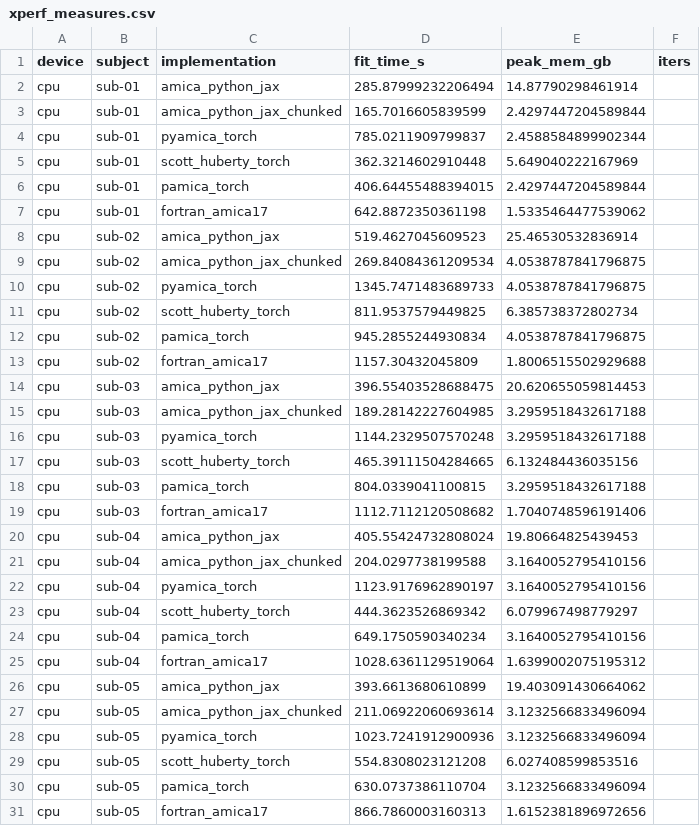
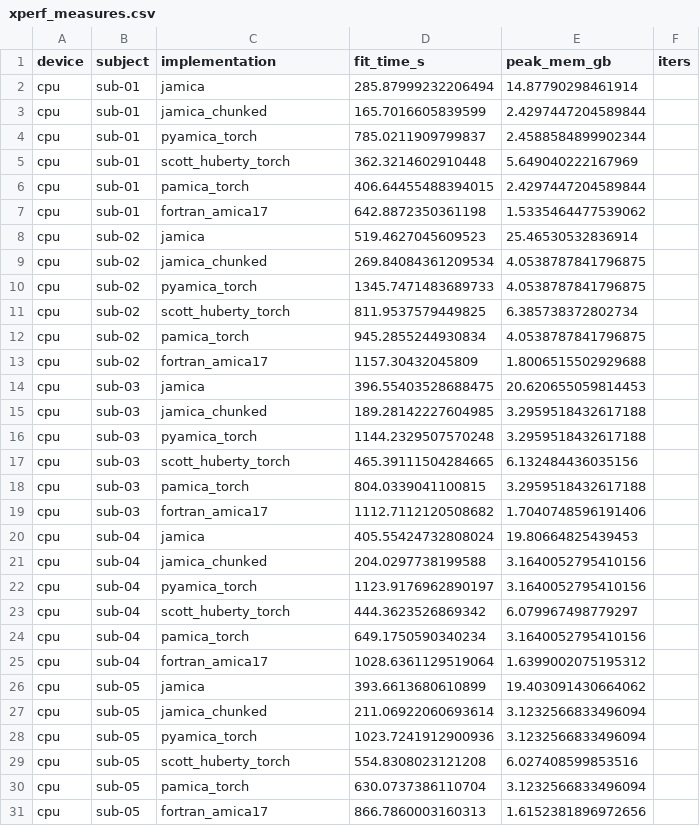
Before and after one commit to snesmaeili/jamica-benchmark, a CSV file: benchmark/comparator/results/xperf_ds004505/xperf_measures.csv, drawn as a sheet; only a part is shown; the diff covers the shown part only.

```diff
--- a/benchmark/comparator/results/xperf_ds004505/xperf_measures.csv
+++ b/benchmark/comparator/results/xperf_ds004505/xperf_measures.csv
@@ -1,4 +1,4 @@
 device,subject,implementation,fit_time_s,peak_mem_gb,iters
-cpu,sub-01,amica_python_jax,285.87999232206494,14.87790298461914,
-cpu,sub-01,amica_python_jax_chunked,165.7016605839599,2.4297447204589844,
+cpu,sub-01,jamica,285.87999232206494,14.87790298461914,
+cpu,sub-01,jamica_chunked,165.7016605839599,2.4297447204589844,
 cpu,sub-01,pyamica_torch,785.0211909799837,2.4588584899902344,
@@ -7,4 +7,4 @@ cpu,sub-01,pamica_torch,406.64455488394015,2.4297447204589844,
 cpu,sub-01,fortran_amica17,642.8872350361198,1.5335464477539062,
-cpu,sub-02,amica_python_jax,519.4627045609523,25.46530532836914,
-cpu,sub-02,amica_python_jax_chunked,269.84084361209534,4.0538787841796875,
+cpu,sub-02,jamica,519.4627045609523,25.46530532836914,
+cpu,sub-02,jamica_chunked,269.84084361209534,4.0538787841796875,
 cpu,sub-02,pyamica_torch,1345.7471483689733,4.0538787841796875,
@@ -13,4 +13,4 @@ cpu,sub-02,pamica_torch,945.2855244930834,4.0538787841796875,
 cpu,sub-02,fortran_amica17,1157.30432045809,1.8006515502929688,
-cpu,sub-03,amica_python_jax,396.55403528688475,20.620655059814453,
-cpu,sub-03,amica_python_jax_chunked,189.28142227604985,3.2959518432617188,
+cpu,sub-03,jamica,396.55403528688475,20.620655059814453,
+cpu,sub-03,jamica_chunked,189.28142227604985,3.2959518432617188,
 cpu,sub-03,pyamica_torch,1144.2329507570248,3.2959518432617188,
@@ -19,4 +19,4 @@ cpu,sub-03,pamica_torch,804.0339041100815,3.2959518432617188,
 cpu,sub-03,fortran_amica17,1112.7112120508682,1.7040748596191406,
-cpu,sub-04,amica_python_jax,405.55424732808024,19.80664825439453,
-cpu,sub-04,amica_python_jax_chunked,204.0297738199588,3.1640052795410156,
+cpu,sub-04,jamica,405.55424732808024,19.80664825439453,
+cpu,sub-04,jamica_chunked,204.0297738199588,3.1640052795410156,
 cpu,sub-04,pyamica_torch,1123.9176962890197,3.1640052795410156,
@@ -25,4 +25,4 @@ cpu,sub-04,pamica_torch,649.1750590340234,3.1640052795410156,
 cpu,sub-04,fortran_amica17,1028.6361129519064,1.6399002075195312,
-cpu,sub-05,amica_python_jax,393.6613680610899,19.403091430664062,
-cpu,sub-05,amica_python_jax_chunked,211.06922060693614,3.1232566833496094,
+cpu,sub-05,jamica,393.6613680610899,19.403091430664062,
+cpu,sub-05,jamica_chunked,211.06922060693614,3.1232566833496094,
 cpu,sub-05,pyamica_torch,1023.7241912900936,3.1232566833496094,
```
Also changed, not shown: 65 edited cells elsewhere in this file, benchmark/comparator/results/xperf_chunksize/chunk_sweep_data.csv, 27 other files.
